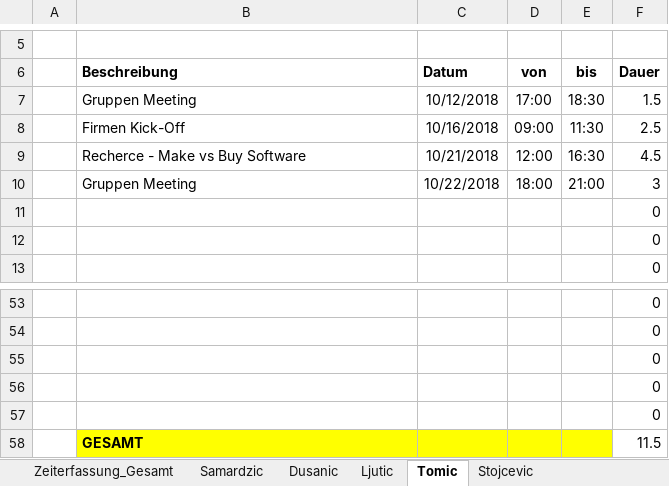
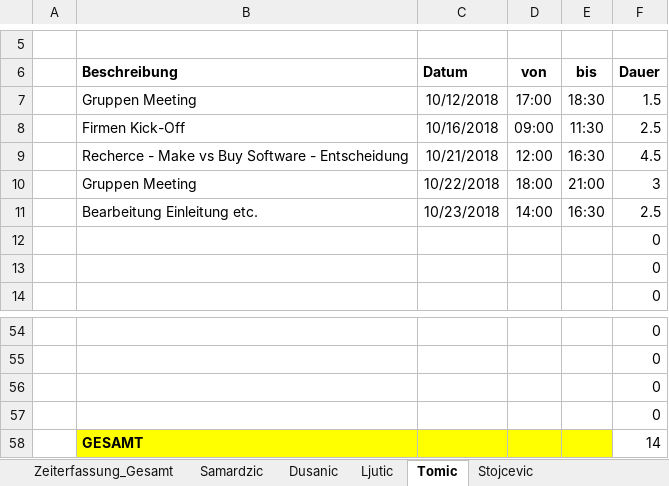
Before and after one commit to MilosTomic123/PS_InfoEng, an Excel workbook: Zeiterfassung/Zeiterfassung_Gesamt.xlsx, sheet Tomic, drawn as a sheet; only a part is shown, gaps mark what is left out; values as stored, in another font and other column widths than the file's, no borders; table styles not drawn; removed rows and columns are numbered as before the commit, all else as after; the diff names each change by its address in the sheet, - before the commit and + after, or states it on an @@ line.

Commit message:
EinleitungGerüst & ZietUpdate

```diff
--- a/Zeiterfassung/Zeiterfassung_Gesamt.xlsx (sheet Tomic)
+++ b/Zeiterfassung/Zeiterfassung_Gesamt.xlsx (sheet Tomic)
-B9 (Beschreibung): Recherce - Make vs Buy Software
+B9 (Beschreibung): Recherce - Make vs Buy Software - Entscheidung
+row 11:  | Bearbeitung Einleitung etc. | 10/23/2018 | 14:00 | 16:30 | 2.5
-row 57:  |  |  |  |  | 0
-F58 (Dauer): 11.5
+F58 (Dauer): 14
```
Also changed, not shown: sheet Zeiterfassung_Gesamt, charts or pictures, 1 other file.
